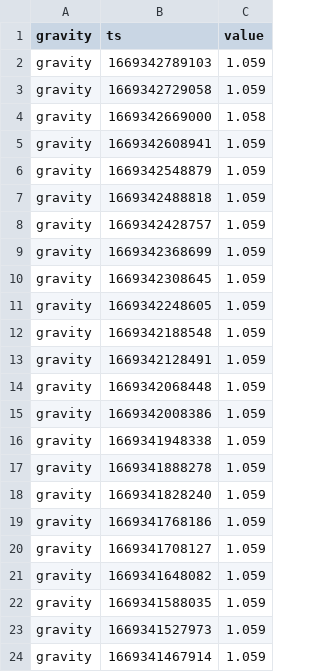
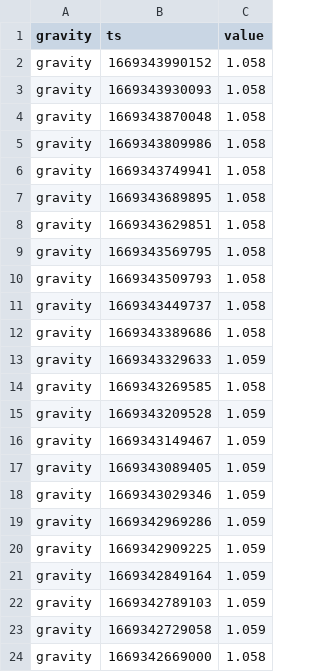
Before and after one commit to topzoz/BranntweinAG-data, a CSV file: gravity.csv, drawn as a sheet; only a part is shown; the shorter side is filled out with more unchanged rows; the diff names each change by its address in the sheet, - before the commit and + after, or states it on an @@ line.

```diff
--- a/gravity.csv
+++ b/gravity.csv
+row 2: gravity | 1669343990152 | 1.058
+row 3: gravity | 1669343930093 | 1.058
+row 4: gravity | 1669343870048 | 1.058
+row 5: gravity | 1669343809986 | 1.058
+row 6: gravity | 1669343749941 | 1.058
+row 7: gravity | 1669343689895 | 1.058
+row 8: gravity | 1669343629851 | 1.058
+row 9: gravity | 1669343569795 | 1.058
+row 10: gravity | 1669343509793 | 1.058
+row 11: gravity | 1669343449737 | 1.058
+row 12: gravity | 1669343389686 | 1.058
+row 13: gravity | 1669343329633 | 1.059
+row 14: gravity | 1669343269585 | 1.058
+row 15: gravity | 1669343209528 | 1.059
+row 16: gravity | 1669343149467 | 1.059
+row 17: gravity | 1669343089405 | 1.059
+row 18: gravity | 1669343029346 | 1.059
+row 19: gravity | 1669342969286 | 1.059
+row 20: gravity | 1669342909225 | 1.059
+row 21: gravity | 1669342849164 | 1.059
```
Also changed, not shown: temperature.csv, weight.csv.
